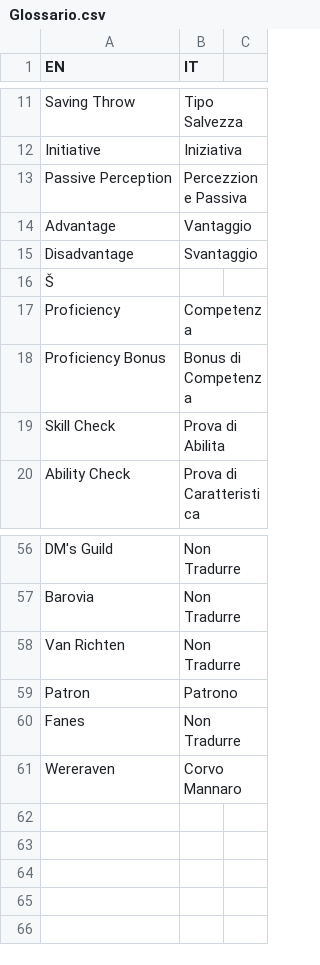
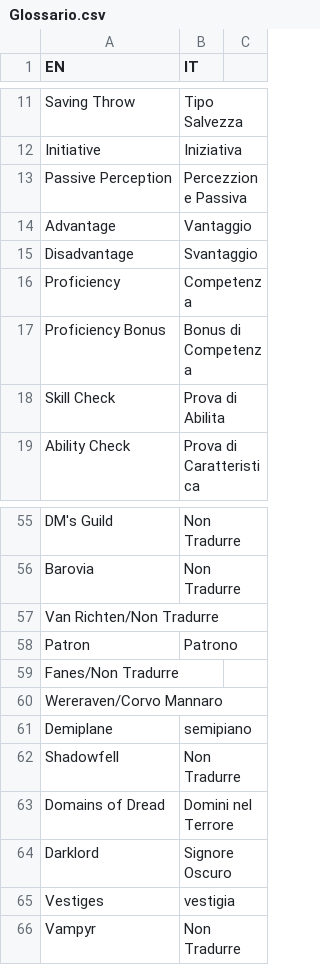
Before and after one commit to Cristale92/Glossary-API, a CSV file: Glossario.csv, drawn as a sheet; only a part is shown, gaps mark what is left out.

Commit message:
Add: Demiplane, Shadowfell, Domains of Dread, Darklord, Vestiges, Vampyr

```diff
--- a/Glossario.csv
+++ b/Glossario.csv
@@ -15,3 +15,2 @@ Advantage,Vantaggio
 Disadvantage,Svantaggio
-Š
 Proficiency,Competenza
@@ -57,5 +56,11 @@ DM's Guild,Non Tradurre
 Barovia,Non Tradurre
-Van Richten,Non Tradurre
+Van Richten/Non Tradurre
 Patron,Patrono
-Fanes,Non Tradurre
-Wereraven,Corvo Mannaro
+Fanes/Non Tradurre
+Wereraven/Corvo Mannaro
+Demiplane,semipiano
+Shadowfell,Non Tradurre
+Domains of Dread,Domini nel Terrore
+Darklord,Signore Oscuro
+Vestiges,vestigia
+Vampyr,Non Tradurre
```
